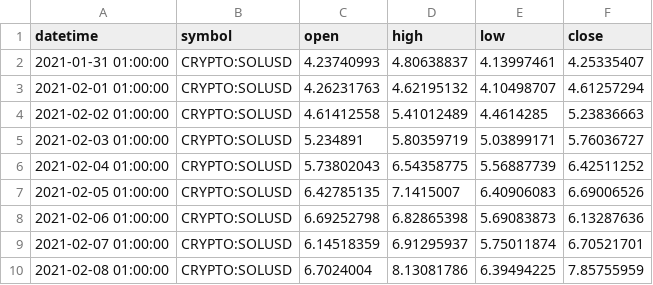
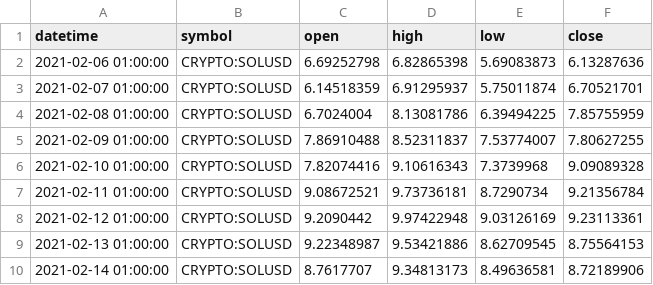
Before and after one commit to TereFranco/Proyecto_TradeData, a CSV file: preprocessed_data/SOL/2021-2022/SOL_2021_data.csv, drawn as a sheet; only a part is shown; the shorter side is filled out with more unchanged rows.

```diff
--- a/preprocessed_data/SOL/2021-2022/SOL_2021_data.csv
+++ b/preprocessed_data/SOL/2021-2022/SOL_2021_data.csv
@@ -1,8 +1,2 @@
 datetime,symbol,open,high,low,close
-2021-01-31 01:00:00,CRYPTO:SOLUSD,4.23740993,4.80638837,4.13997461,4.25335407
-2021-02-01 01:00:00,CRYPTO:SOLUSD,4.26231763,4.62195132,4.10498707,4.61257294
-2021-02-02 01:00:00,CRYPTO:SOLUSD,4.61412558,5.41012489,4.4614285,5.23836663
-2021-02-03 01:00:00,CRYPTO:SOLUSD,5.234891,5.80359719,5.03899171,5.76036727
-2021-02-04 01:00:00,CRYPTO:SOLUSD,5.73802043,6.54358775,5.56887739,6.42511252
-2021-02-05 01:00:00,CRYPTO:SOLUSD,6.42785135,7.1415007,6.40906083,6.69006526
 2021-02-06 01:00:00,CRYPTO:SOLUSD,6.69252798,6.82865398,5.69083873,6.13287636
```
Also changed, not shown: crypto_data/AAVEUSD_daily_data.csv, preprocessed_data/ADA/2021-2022/ADA_2021_data.csv, 30 other files.
